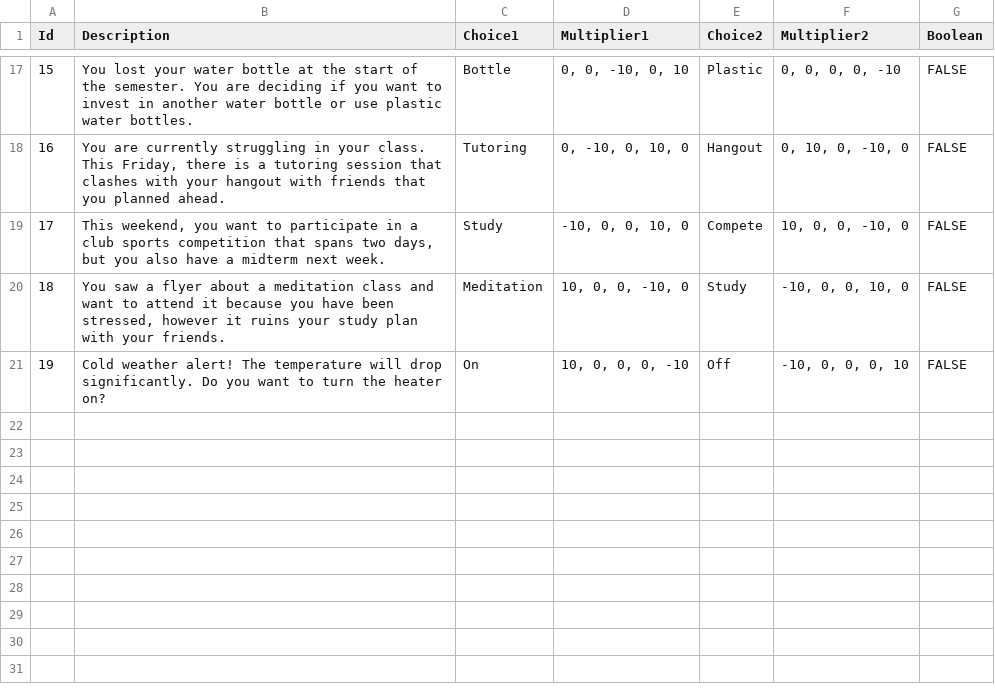
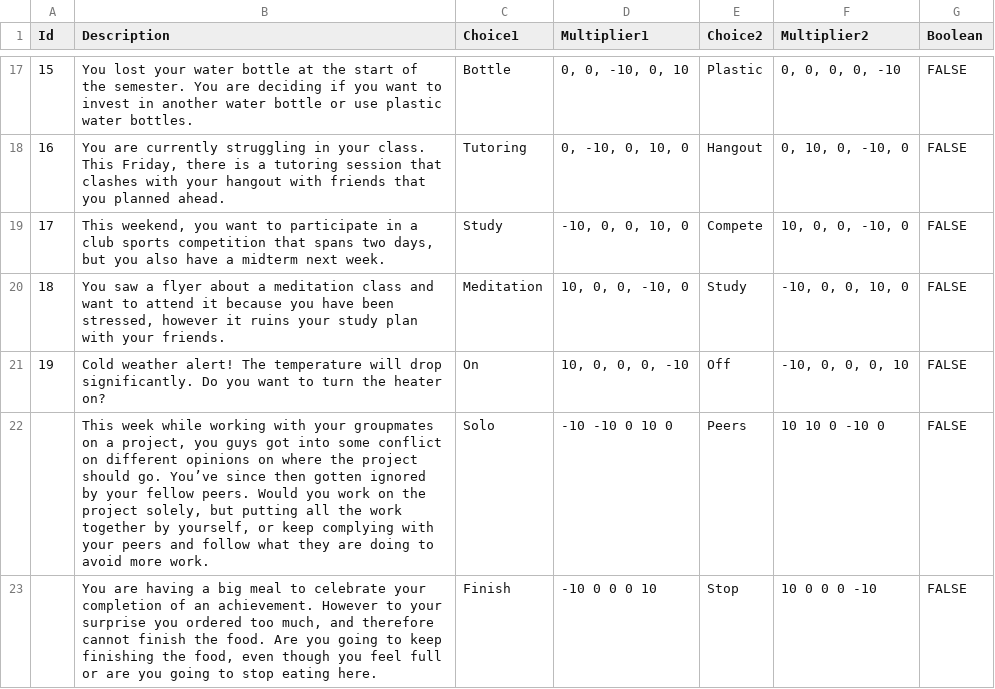
Before and after one commit to rgsierrav/PurdueEcoQuest, a CSV file: src/events.csv, drawn as a sheet; only a part is shown, gaps mark what is left out.

Commit message:
Update events.csv

```diff
--- a/src/events.csv
+++ b/src/events.csv
@@ -21 +21,3 @@ Id,Description,Choice1,Multiplier1,Choice2,Multiplier2,Boolean
 19,Cold weather alert! The temperature will drop significantly. Do you want to turn the heater on?,On,"10, 0, 0, 0, -10",Off,"-10, 0, 0, 0, 10",FALSE
+,"This week while working with your groupmates on a project, you guys got into some conflict on different opinions on where the project should go. You’ve since then gotten ignored by your fellow peers. Would you work on the project solely, but putting all the work together by yourself, or keep complying with your peers and follow what they are doing to avoid more work.",Solo,-10 -10 0 10 0,Peers,10 10 0 -10 0,FALSE
+,"You are having a big meal to celebrate your completion of an achievement. However to your surprise you ordered too much, and therefore cannot finish the food. Are you going to keep finishing the food, even though you feel full or are you going to stop eating here.",Finish,-10 0 0 0 10,Stop,10 0 0 0 -10,FALSE
```
